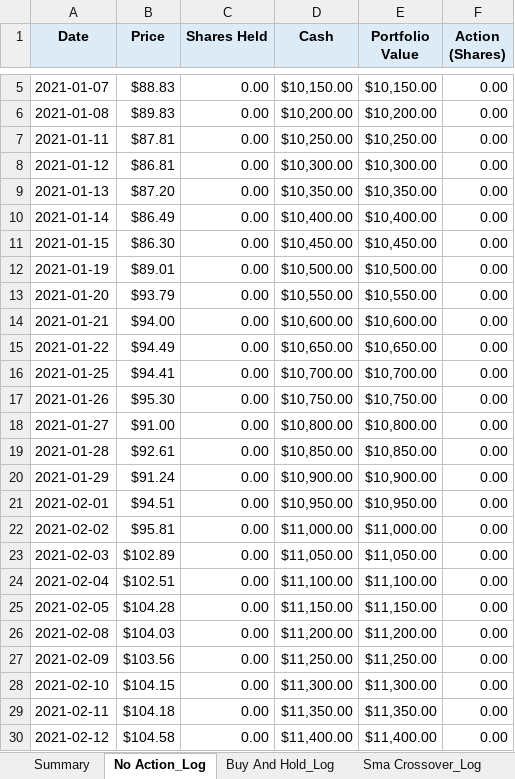
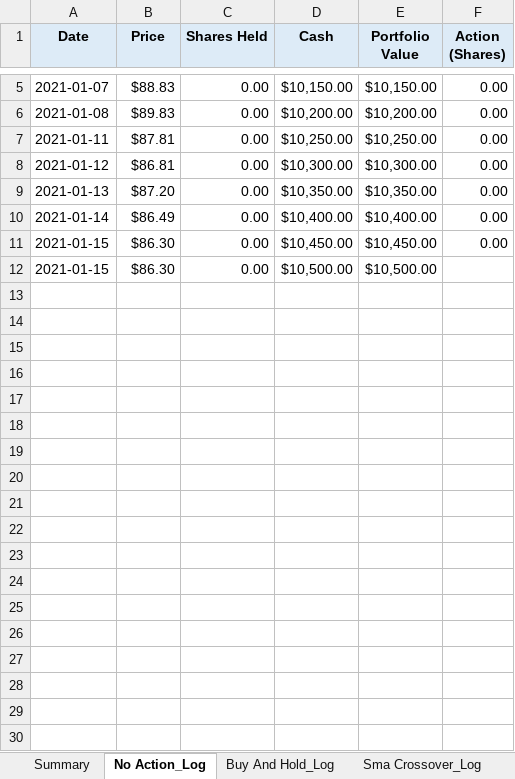
Before and after one commit to dabslee/Trading, an Excel workbook: reports/policy_comparison_report.xlsx, sheet No Action_Log, drawn as a sheet; only a part is shown, gaps mark what is left out; values as stored, in another font and other column widths than the file's, no borders; the diff covers the shown part only; the diff names each change by its address in the sheet, - before the commit and + after, or states it on an @@ line.

```diff
--- a/reports/policy_comparison_report.xlsx (sheet No Action_Log)
+++ b/reports/policy_comparison_report.xlsx (sheet No Action_Log)
-A12 (Date): 2021-01-19
+A12 (Date): 2021-01-15
-B12 (Price): $89.01
+B12 (Price): $86.30
-F12 (Action (Shares)): 0.00
+F12 (Action (Shares)): (empty)
-row 13: 2021-01-20 | $93.79 | 0.00 | $10,550.00 | $10,550.00 | 0.00
-row 14: 2021-01-21 | $94.00 | 0.00 | $10,600.00 | $10,600.00 | 0.00
-row 15: 2021-01-22 | $94.49 | 0.00 | $10,650.00 | $10,650.00 | 0.00
-row 16: 2021-01-25 | $94.41 | 0.00 | $10,700.00 | $10,700.00 | 0.00
-row 17: 2021-01-26 | $95.30 | 0.00 | $10,750.00 | $10,750.00 | 0.00
-row 18: 2021-01-27 | $91.00 | 0.00 | $10,800.00 | $10,800.00 | 0.00
-row 19: 2021-01-28 | $92.61 | 0.00 | $10,850.00 | $10,850.00 | 0.00
-row 20: 2021-01-29 | $91.24 | 0.00 | $10,900.00 | $10,900.00 | 0.00
-row 21: 2021-02-01 | $94.51 | 0.00 | $10,950.00 | $10,950.00 | 0.00
-row 22: 2021-02-02 | $95.81 | 0.00 | $11,000.00 | $11,000.00 | 0.00
-row 23: 2021-02-03 | $102.89 | 0.00 | $11,050.00 | $11,050.00 | 0.00
-row 24: 2021-02-04 | $102.51 | 0.00 | $11,100.00 | $11,100.00 | 0.00
-row 25: 2021-02-05 | $104.28 | 0.00 | $11,150.00 | $11,150.00 | 0.00
-row 26: 2021-02-08 | $104.03 | 0.00 | $11,200.00 | $11,200.00 | 0.00
-row 27: 2021-02-09 | $103.56 | 0.00 | $11,250.00 | $11,250.00 | 0.00
-row 28: 2021-02-10 | $104.15 | 0.00 | $11,300.00 | $11,300.00 | 0.00
-row 29: 2021-02-11 | $104.18 | 0.00 | $11,350.00 | $11,350.00 | 0.00
-row 30: 2021-02-12 | $104.58 | 0.00 | $11,400.00 | $11,400.00 | 0.00
```
Also changed, not shown: 224 removed rows elsewhere in this sheet, sheet Sma Crossover_Log, sheet Buy And Hold_Log, sheet Summary, 10 other files.
